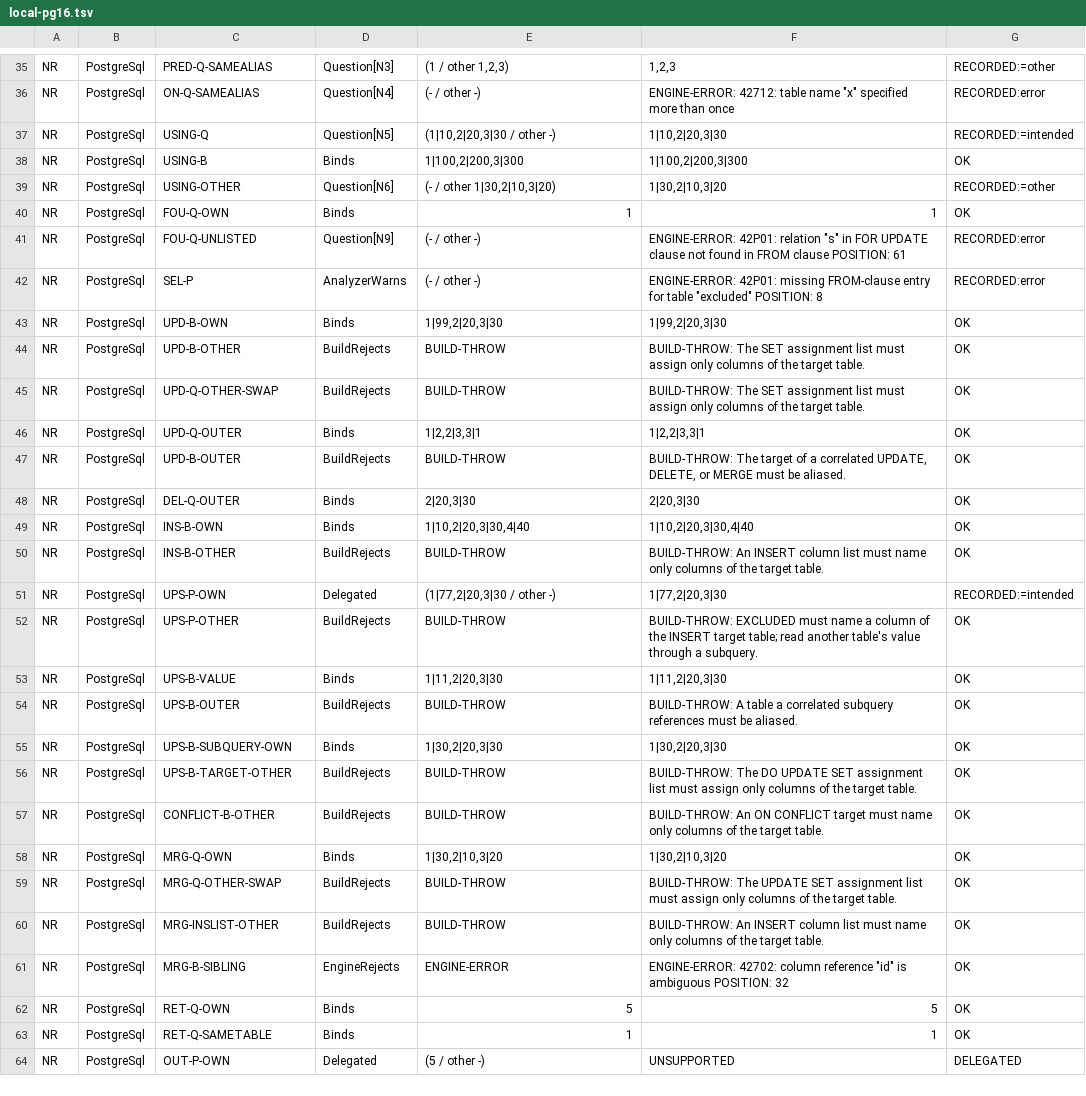
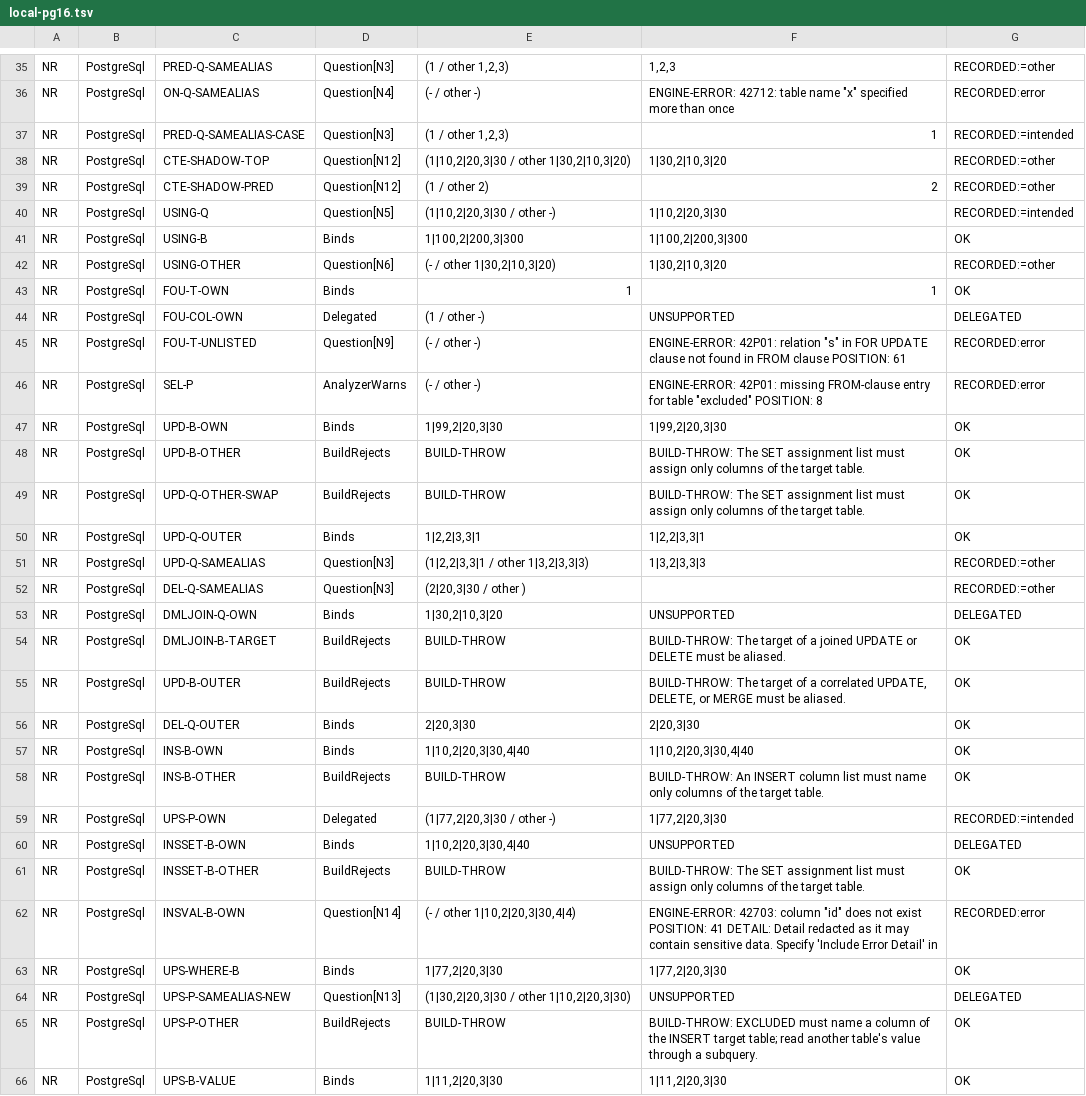
Before and after one commit to h-tacayama/SqlArtisan, a TSV file: trials/name-resolution/local-pg16.tsv, drawn as a sheet; only a part is shown, gaps mark what is left out; the shorter side is filled out with more unchanged rows; the diff covers the shown part only.

```diff
--- a/trials/name-resolution/local-pg16.tsv
+++ b/trials/name-resolution/local-pg16.tsv
@@ -36,2 +36,5 @@ NR	PostgreSql	PRED-Q-SAMEALIAS	Question[N3]	(1 / other 1,2,3)	1,2,3	RECORDED:=ot
 NR	PostgreSql	ON-Q-SAMEALIAS	Question[N4]	(- / other -)	ENGINE-ERROR: 42712: table name "x" specified more than once	RECORDED:error
+NR	PostgreSql	PRED-Q-SAMEALIAS-CASE	Question[N3]	(1 / other 1,2,3)	1	RECORDED:=intended
+NR	PostgreSql	CTE-SHADOW-TOP	Question[N12]	(1|10,2|20,3|30 / other 1|30,2|10,3|20)	1|30,2|10,3|20	RECORDED:=other
+NR	PostgreSql	CTE-SHADOW-PRED	Question[N12]	(1 / other 2)	2	RECORDED:=other
 NR	PostgreSql	USING-Q	Question[N5]	(1|10,2|20,3|30 / other -)	1|10,2|20,3|30	RECORDED:=intended
@@ -39,4 +42,5 @@ NR	PostgreSql	USING-B	Binds	1|100,2|200,3|300	1|100,2|200,3|300	OK
 NR	PostgreSql	USING-OTHER	Question[N6]	(- / other 1|30,2|10,3|20)	1|30,2|10,3|20	RECORDED:=other
-NR	PostgreSql	FOU-Q-OWN	Binds	1	1	OK
-NR	PostgreSql	FOU-Q-UNLISTED	Question[N9]	(- / other -)	ENGINE-ERROR: 42P01: relation "s" in FOR UPDATE clause not found in FROM clause  POSITION: 61	RECORDED:error
+NR	PostgreSql	FOU-T-OWN	Binds	1	1	OK
+NR	PostgreSql	FOU-COL-OWN	Delegated	(1 / other -)	UNSUPPORTED	DELEGATED
+NR	PostgreSql	FOU-T-UNLISTED	Question[N9]	(- / other -)	ENGINE-ERROR: 42P01: relation "s" in FOR UPDATE clause not found in FROM clause  POSITION: 61	RECORDED:error
 NR	PostgreSql	SEL-P	AnalyzerWarns	(- / other -)	ENGINE-ERROR: 42P01: missing FROM-clause entry for table "excluded"  POSITION: 8	RECORDED:error
@@ -46,2 +50,6 @@ NR	PostgreSql	UPD-Q-OTHER-SWAP	BuildRejects	BUILD-THROW	BUILD-THROW: The SET ass
 NR	PostgreSql	UPD-Q-OUTER	Binds	1|2,2|3,3|1	1|2,2|3,3|1	OK
+NR	PostgreSql	UPD-Q-SAMEALIAS	Question[N3]	(1|2,2|3,3|1 / other 1|3,2|3,3|3)	1|3,2|3,3|3	RECORDED:=other
+NR	PostgreSql	DEL-Q-SAMEALIAS	Question[N3]	(2|20,3|30 / other )		RECORDED:=other
+NR	PostgreSql	DMLJOIN-Q-OWN	Binds	1|30,2|10,3|20	UNSUPPORTED	DELEGATED
+NR	PostgreSql	DMLJOIN-B-TARGET	BuildRejects	BUILD-THROW	BUILD-THROW: The target of a joined UPDATE or DELETE must be aliased.	OK
 NR	PostgreSql	UPD-B-OUTER	BuildRejects	BUILD-THROW	BUILD-THROW: The target of a correlated UPDATE, DELETE, or MERGE must be aliased.	OK
@@ -51,2 +59,7 @@ NR	PostgreSql	INS-B-OTHER	BuildRejects	BUILD-THROW	BUILD-THROW: An INSERT column
 NR	PostgreSql	UPS-P-OWN	Delegated	(1|77,2|20,3|30 / other -)	1|77,2|20,3|30	RECORDED:=intended
+NR	PostgreSql	INSSET-B-OWN	Binds	1|10,2|20,3|30,4|40	UNSUPPORTED	DELEGATED
+NR	PostgreSql	INSSET-B-OTHER	BuildRejects	BUILD-THROW	BUILD-THROW: The SET assignment list must assign only columns of the target table.	OK
+NR	PostgreSql	INSVAL-B-OWN	Question[N14]	(- / other 1|10,2|20,3|30,4|4)	ENGINE-ERROR: 42703: column "id" does not exist  POSITION: 41 DETAIL: Detail redacted as it may contain sensitive data. Specify 'Include Error Detail' in 	RECORDED:error
+NR	PostgreSql	UPS-WHERE-B	Binds	1|77,2|20,3|30	1|77,2|20,3|30	OK
+NR	PostgreSql	UPS-P-SAMEALIAS-NEW	Question[N13]	(1|30,2|20,3|30 / other 1|10,2|20,3|30)	UNSUPPORTED	DELEGATED
 NR	PostgreSql	UPS-P-OTHER	BuildRejects	BUILD-THROW	BUILD-THROW: EXCLUDED must name a column of the INSERT target table; read another table's value through a subquery.	OK
```
Also changed, not shown: 4 added rows elsewhere in this file, 6 other files.
